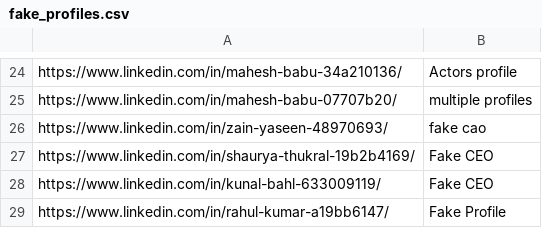
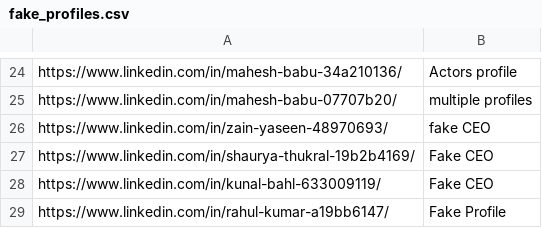
Before and after one commit to elmehdielmiloudi/fake-profile-identifier, a CSV file: fake_profiles.csv, drawn as a sheet; only a part is shown, gaps mark what is left out.

Commit message:
Update fake_profiles.csv

```diff
--- a/fake_profiles.csv
+++ b/fake_profiles.csv
@@ -25,3 +25,3 @@ https://www.linkedin.com/in/mahesh-babu-34a210136/,Actors profile
 https://www.linkedin.com/in/mahesh-babu-07707b20/,multiple profiles
-https://www.linkedin.com/in/zain-yaseen-48970693/,fake cao
+https://www.linkedin.com/in/zain-yaseen-48970693/,fake CEO
 https://www.linkedin.com/in/shaurya-thukral-19b2b4169/,Fake CEO
```
